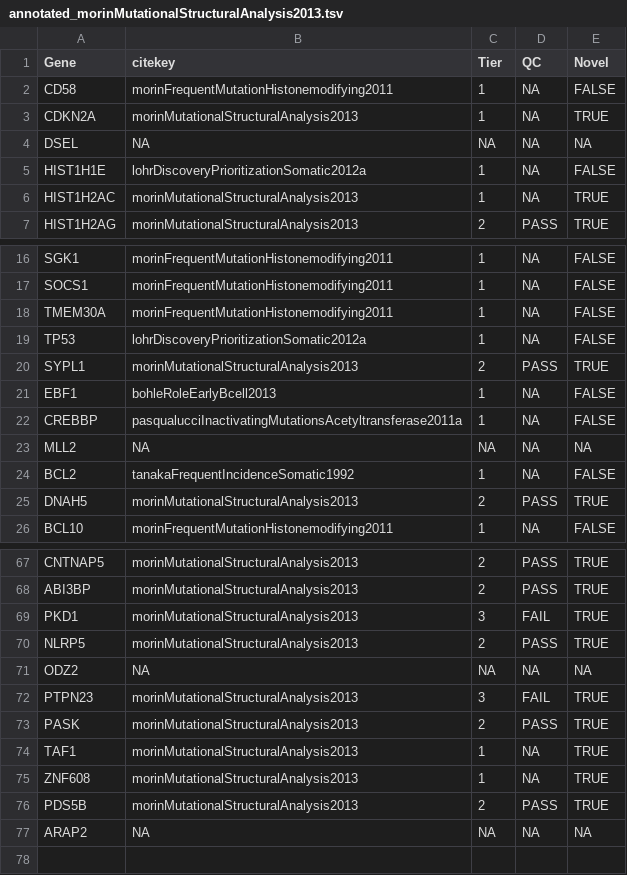
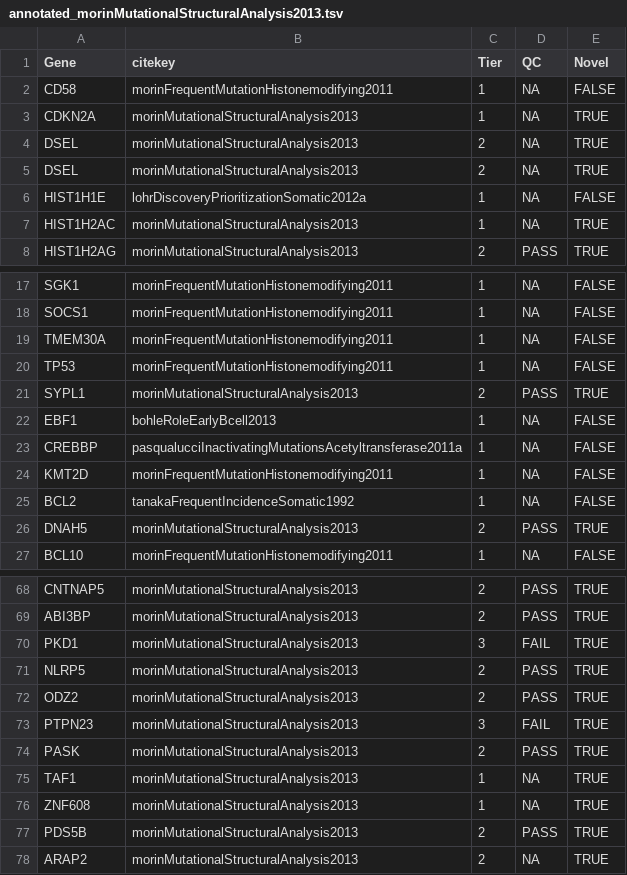
Before and after one commit to morinlab/LLMPP, a TSV file: resources/curated/individual_study_lists/DLBCL/annotated_morinMutationalStructuralAnalysis2013.tsv, drawn as a sheet; only a part is shown, gaps mark what is left out.

```diff
--- a/resources/curated/individual_study_lists/DLBCL/annotated_morinMutationalStructuralAnalysis2013.tsv
+++ b/resources/curated/individual_study_lists/DLBCL/annotated_morinMutationalStructuralAnalysis2013.tsv
@@ -3,3 +3,4 @@ CD58	morinFrequentMutationHistonemodifying2011	1	NA	FALSE
 CDKN2A	morinMutationalStructuralAnalysis2013	1	NA	TRUE
-DSEL	NA	NA	NA	NA
+DSEL	morinMutationalStructuralAnalysis2013	2	NA	TRUE
+DSEL	morinMutationalStructuralAnalysis2013	2	NA	TRUE
 HIST1H1E	lohrDiscoveryPrioritizationSomatic2012a	1	NA	FALSE
@@ -18,3 +19,3 @@ SOCS1	morinFrequentMutationHistonemodifying2011	1	NA	FALSE
 TMEM30A	morinFrequentMutationHistonemodifying2011	1	NA	FALSE
-TP53	lohrDiscoveryPrioritizationSomatic2012a	1	NA	FALSE
+TP53	morinFrequentMutationHistonemodifying2011	1	NA	FALSE
 SYPL1	morinMutationalStructuralAnalysis2013	2	PASS	TRUE
@@ -22,3 +23,3 @@ EBF1	bohleRoleEarlyBcell2013	1	NA	FALSE
 CREBBP	pasqualucciInactivatingMutationsAcetyltransferase2011a	1	NA	FALSE
-MLL2	NA	NA	NA	NA
+KMT2D	morinFrequentMutationHistonemodifying2011	1	NA	FALSE
 BCL2	tanakaFrequentIncidenceSomatic1992	1	NA	FALSE
@@ -70,3 +71,3 @@ PKD1	morinMutationalStructuralAnalysis2013	3	FAIL	TRUE
 NLRP5	morinMutationalStructuralAnalysis2013	2	PASS	TRUE
-ODZ2	NA	NA	NA	NA
+ODZ2	morinMutationalStructuralAnalysis2013	2	PASS	TRUE
 PTPN23	morinMutationalStructuralAnalysis2013	3	FAIL	TRUE
@@ -76,2 +77,2 @@ ZNF608	morinMutationalStructuralAnalysis2013	1	NA	TRUE
 PDS5B	morinMutationalStructuralAnalysis2013	2	PASS	TRUE
-ARAP2	NA	NA	NA	NA
+ARAP2	morinMutationalStructuralAnalysis2013	2	NA	TRUE
```
Also changed, not shown: resources/curated/individual_study_lists/DLBCL/annotated_arthurGenomewideDiscoverySomatic2018.tsv, resources/curated/individual_study_lists/DLBCL/annotated_lohrDiscoveryPrioritizationSomatic2012a.tsv, 13 other files.
